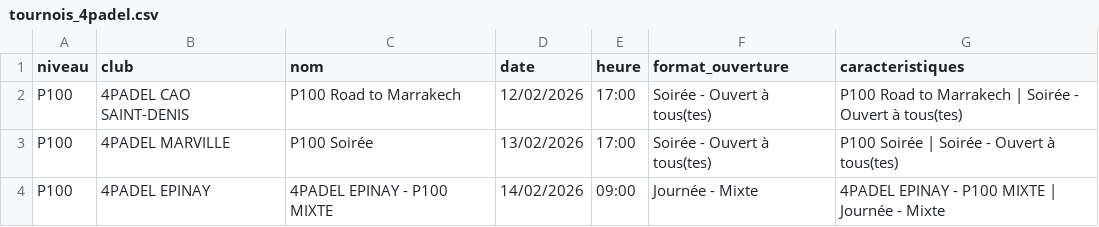
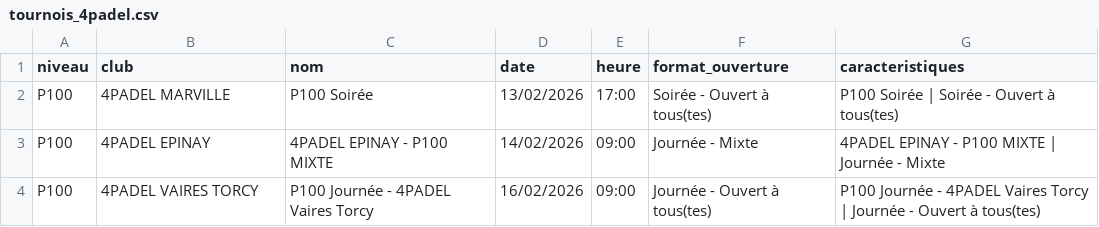
Before and after one commit to TheBigLouloup/Padel, a CSV file: tournois_4padel.csv, drawn as a sheet; only a part is shown; the shorter side is filled out with more unchanged rows; the diff names each change by its address in the sheet, - before the commit and + after, or states it on an @@ line.

```diff
--- a/tournois_4padel.csv
+++ b/tournois_4padel.csv
-row 2: P100 | 4PADEL CAO SAINT-DENIS | P100 Road to Marrakech | 12/02/2026 | 17:00 | Soirée - Ouvert à tous(tes) | P100 Road to Marrakech | Soirée - Ouvert à tous(tes)
```
